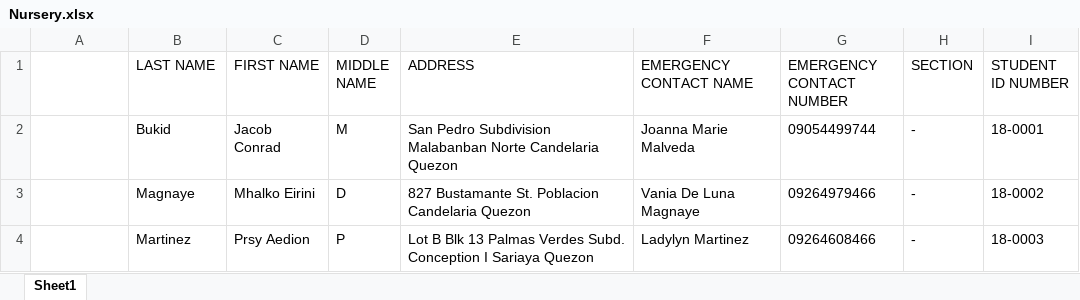
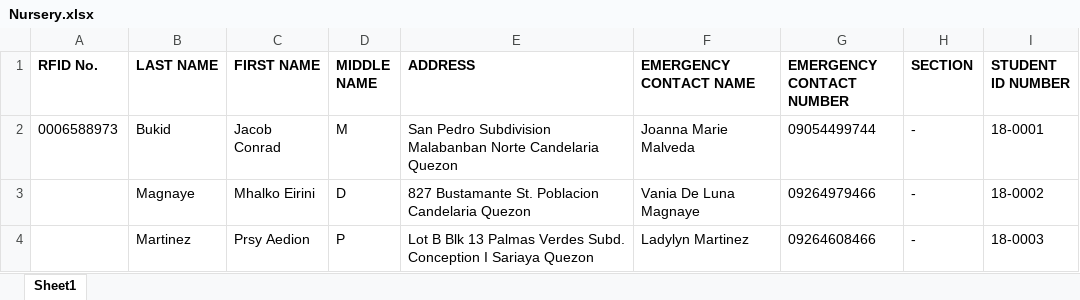
Before and after one commit to jasperbarcelona/raven_ids, an Excel workbook: main/static/records/Nursery.xlsx, sheet Sheet1, drawn as a sheet; values as stored, in another font and other column widths than the file's, no borders; the diff names each change by its address in the sheet, - before the commit and + after, or states it on an @@ line.

```diff
--- a/main/static/records/Nursery.xlsx (sheet Sheet1)
+++ b/main/static/records/Nursery.xlsx (sheet Sheet1)
-A1: (empty)
+A1: RFID No.
-B1:I1 bold: off
+B1:I1 bold: on
-A2 (RFID No.): (empty)
+A2 (RFID No.): 0006588973
```
Also changed, not shown: main/static/records/Grade1.xlsx, main/static/records/Grade2.xlsx, 9 other files.
